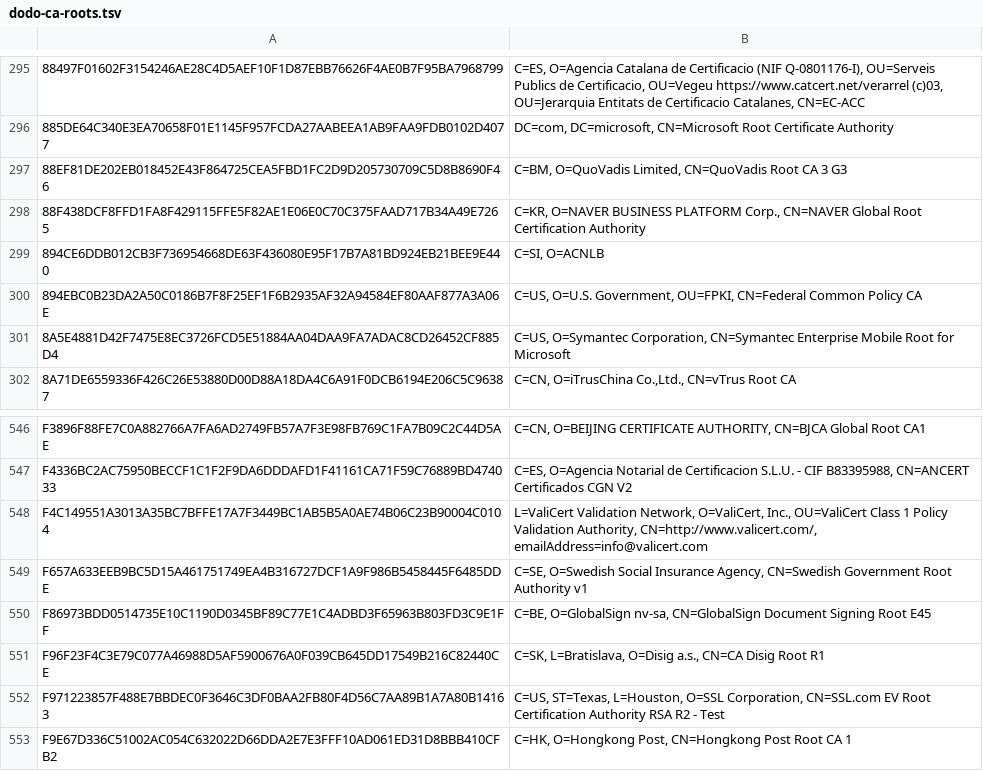
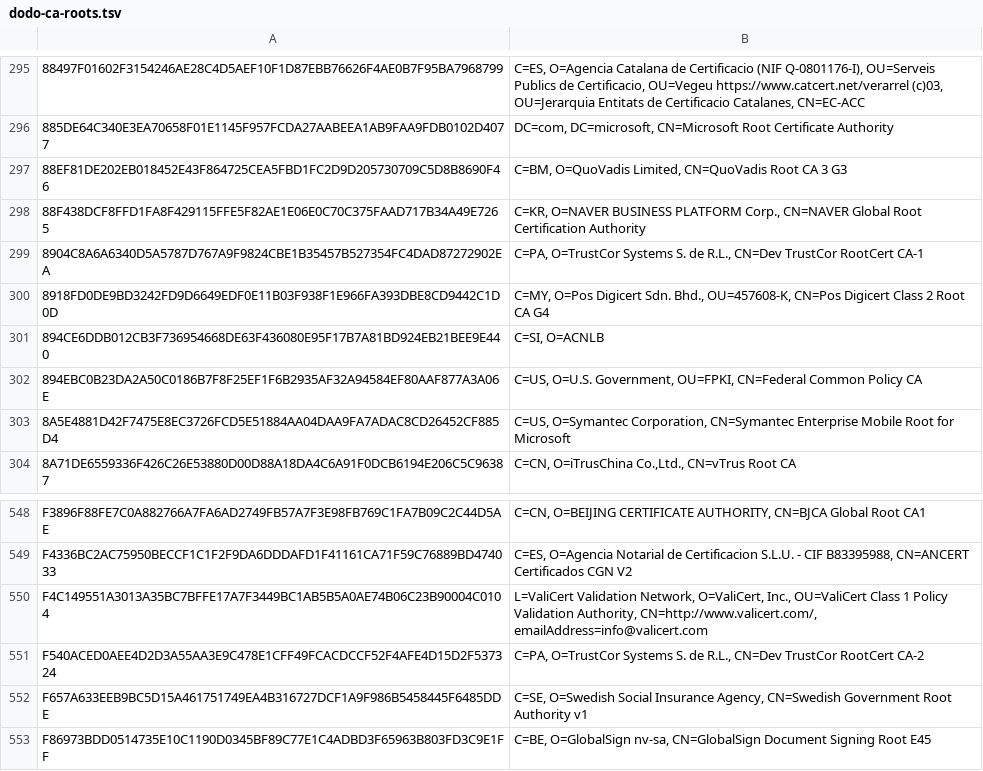
Before and after one commit to sectigo/CTLogs-AcceptedRoots, a TSV file: tsv/dodo-ca-roots.tsv, drawn as a sheet; only a part is shown, gaps mark what is left out; the shorter side is filled out with more unchanged rows; the diff names each change by its address in the sheet, - before the commit and + after, or states it on an @@ line.

Commit message:
Run the Dodo update script.

```diff
--- a/tsv/dodo-ca-roots.tsv
+++ b/tsv/dodo-ca-roots.tsv
+row 299: 8904C8A6A6340D5A5787D767A9F9824CBE1B35457B527354FC4DAD87272902EA | C=PA, O=TrustCor Systems S. de R.L., CN=Dev TrustCor RootCert CA-1
+row 300: 8918FD0DE9BD3242FD9D6649EDF0E11B03F938F1E966FA393DBE8CD9442C1D0D | C=MY, O=Pos Digicert Sdn. Bhd., OU=457608-K, CN=Pos Digicert Class 2 Root CA G4
+row 551: F540ACED0AEE4D2D3A55AA3E9C478E1CFF49FCACDCCF52F4AFE4D15D2F537324 | C=PA, O=TrustCor Systems S. de R.L., CN=Dev TrustCor RootCert CA-2
```
Also changed, not shown: 1 other file.
